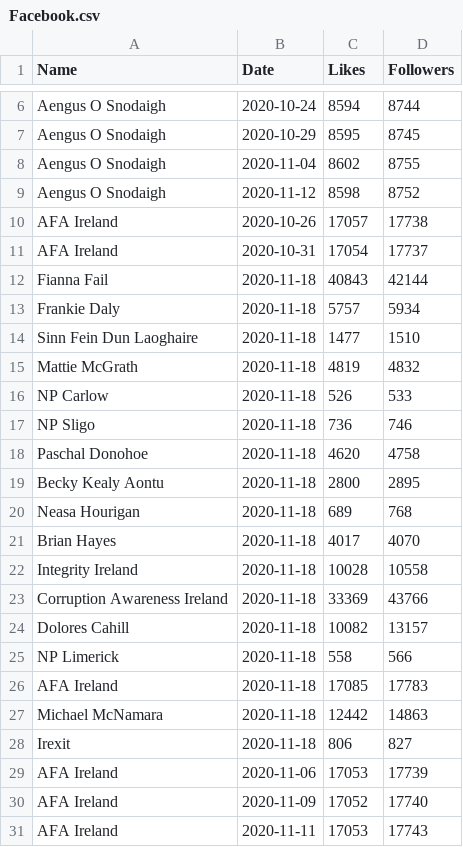
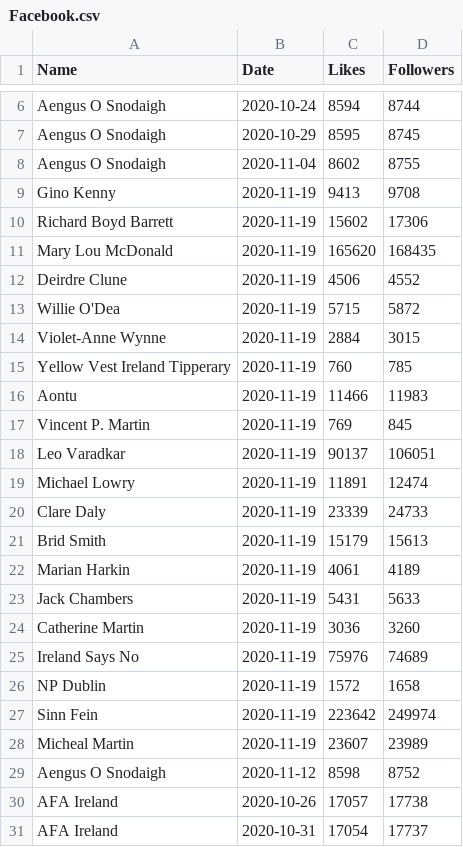
Before and after one commit to DragonflyStats/Projects, a CSV file: PoliSci/Facebook.csv, drawn as a sheet; only a part is shown, gaps mark what is left out; the shorter side is filled out with more unchanged rows; the diff names each change by its address in the sheet, - before the commit and + after, or states it on an @@ line.

Commit message:
Update Facebook.csv

```diff
--- a/PoliSci/Facebook.csv
+++ b/PoliSci/Facebook.csv
+row 9: Gino Kenny | 2020-11-19 | 9413 | 9708
+row 10: Richard Boyd Barrett | 2020-11-19 | 15602 | 17306
+row 11: Mary Lou McDonald | 2020-11-19 | 165620 | 168435
+row 12: Deirdre Clune | 2020-11-19 | 4506 | 4552
+row 13: Willie O'Dea | 2020-11-19 | 5715 | 5872
+row 14: Violet-Anne Wynne | 2020-11-19 | 2884 | 3015
+row 15: Yellow Vest Ireland Tipperary | 2020-11-19 | 760 | 785
+row 16: Aontu | 2020-11-19 | 11466 | 11983
+row 17: Vincent P. Martin | 2020-11-19 | 769 | 845
+row 18: Leo Varadkar | 2020-11-19 | 90137 | 106051
+row 19: Michael Lowry | 2020-11-19 | 11891 | 12474
+row 20: Clare Daly | 2020-11-19 | 23339 | 24733
+row 21: Brid Smith | 2020-11-19 | 15179 | 15613
+row 22: Marian Harkin | 2020-11-19 | 4061 | 4189
+row 23: Jack Chambers | 2020-11-19 | 5431 | 5633
+row 24: Catherine Martin | 2020-11-19 | 3036 | 3260
+row 25: Ireland Says No | 2020-11-19 | 75976 | 74689
+row 26: NP Dublin | 2020-11-19 | 1572 | 1658
+row 27: Sinn Fein | 2020-11-19 | 223642 | 249974
+row 28: Micheal Martin | 2020-11-19 | 23607 | 23989
```
